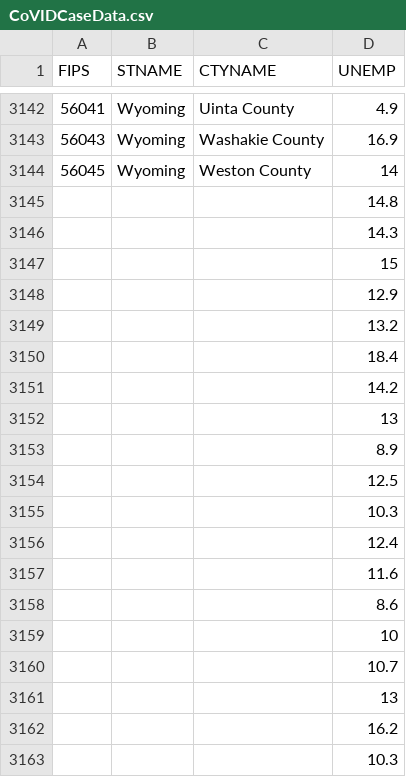
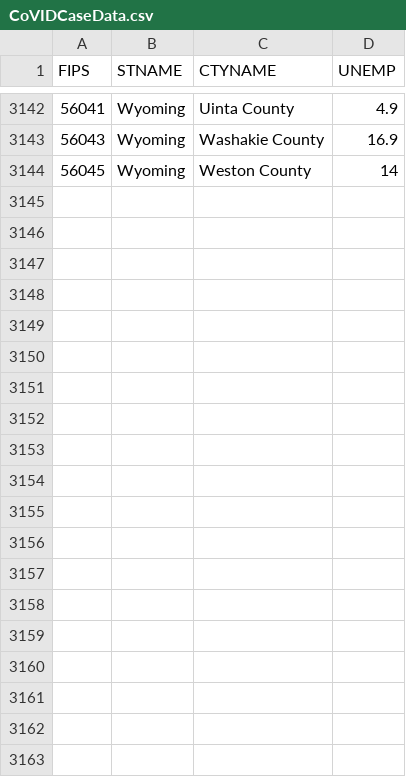
Before and after one commit to rohithyelisetty/CaseData, a CSV file: CoVIDCaseData.csv, drawn as a sheet; only a part is shown, gaps mark what is left out; the diff covers the shown part only.

Commit message:
Add files via upload

```diff
--- a/CoVIDCaseData.csv
+++ b/CoVIDCaseData.csv
@@ -3145,19 +3144,0 @@ FIPS,STNAME,CTYNAME,UNEMP
-,,,14.8
-,,,14.3
-,,,15
-,,,12.9
-,,,13.2
-,,,18.4
-,,,14.2
-,,,13
-,,,8.9
-,,,12.5
-,,,10.3
-,,,12.4
-,,,11.6
-,,,8.6
-,,,10
-,,,10.7
-,,,13
-,,,16.2
-,,,10.3
```
Also changed, not shown: 57 removed rows elsewhere in this file.
